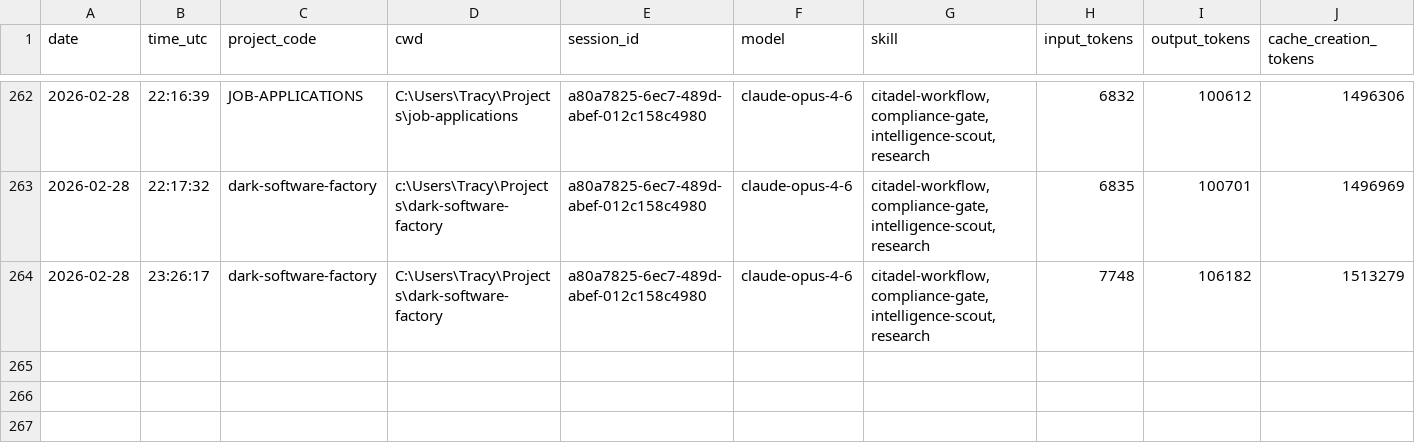
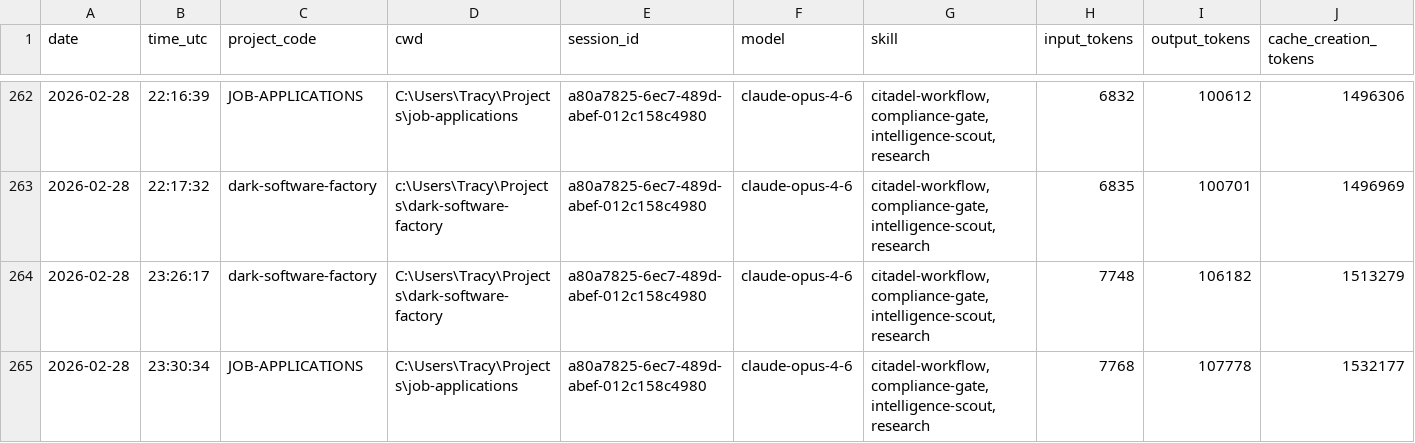
Before and after one commit to jrhoades1/claude-tracking, a CSV file: sessions.csv, drawn as a sheet; only a part is shown, gaps mark what is left out; rows hold the shown columns only; the diff names each change by its address in the sheet, - before the commit and + after, or states it on an @@ line.

```diff
--- a/sessions.csv
+++ b/sessions.csv
+row 265: 2026-02-28 | 23:30:34 | JOB-APPLICATIONS | C:\Users\Tracy\Projects\job-applications | a80a7825-6ec7-489d-abef-012c158c4980 | claude-opus-4-6 | citadel-workflow,compliance-gate,intelligence-scout,research | 7768 | 107778 | 1532177
```
Also changed, not shown: 1 other file.
